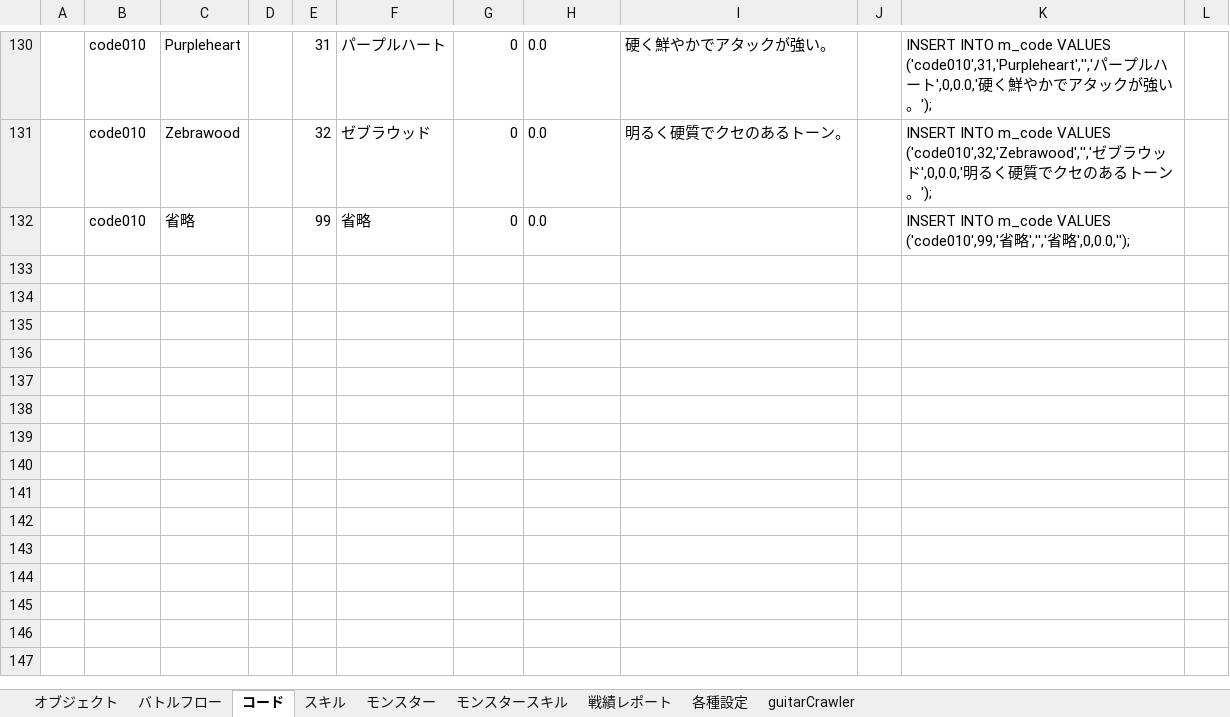
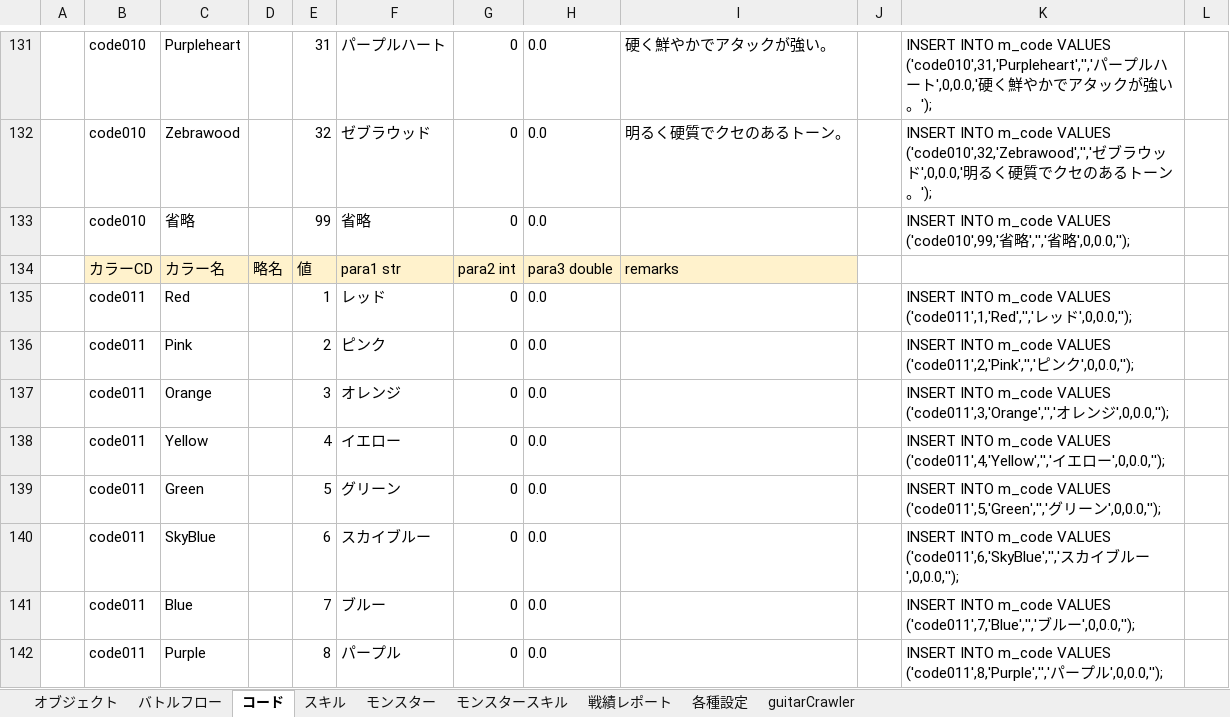
Before and after one commit to kazGear/portfolio, an Excel workbook: 設計メモ.xlsx, sheet コード, drawn as a sheet; only a part is shown, gaps mark what is left out; values as stored, in another font and other column widths than the file's, no borders; the diff covers the shown part only; the diff names each change by its address in the sheet, - before the commit and + after, or states it on an @@ line.

```diff
--- a/設計メモ.xlsx (sheet コード)
+++ b/設計メモ.xlsx (sheet コード)
+row 134:  | カラーCD | カラー名 | 略名 | 値 | para1 str | para2 int | para3 double | remarks
+row 135:  | code011 | Red |  | 1 | レッド | 0 | 0.0 |  |  | INSERT INTO m_code VALUES ('code011',1,'Red','','レッド',0,0.0,'');
+row 136:  | code011 | Pink |  | 2 | ピンク | 0 | 0.0 |  |  | INSERT INTO m_code VALUES ('code011',2,'Pink','','ピンク',0,0.0,'');
+row 137:  | code011 | Orange |  | 3 | オレンジ | 0 | 0.0 |  |  | INSERT INTO m_code VALUES ('code011',3,'Orange','','オレンジ',0,0.0,'');
+row 138:  | code011 | Yellow |  | 4 | イエロー | 0 | 0.0 |  |  | INSERT INTO m_code VALUES ('code011',4,'Yellow','','イエロー',0,0.0,'');
+row 139:  | code011 | Green |  | 5 | グリーン | 0 | 0.0 |  |  | INSERT INTO m_code VALUES ('code011',5,'Green','','グリーン',0,0.0,'');
+row 140:  | code011 | SkyBlue |  | 6 | スカイブルー | 0 | 0.0 |  |  | INSERT INTO m_code VALUES ('code011',6,'SkyBlue','','スカイブルー',0,0.0,'');
+row 141:  | code011 | Blue |  | 7 | ブルー | 0 | 0.0 |  |  | INSERT INTO m_code VALUES ('code011',7,'Blue','','ブルー',0,0.0,'');
+row 142:  | code011 | Purple |  | 8 | パープル | 0 | 0.0 |  |  | INSERT INTO m_code VALUES ('code011',8,'Purple','','パープル',0,0.0,'');
```
Also changed, not shown: 9 added rows and 10 edited cells elsewhere in this sheet, sheet guitarCrawler, formulas that keep their value, 7 other files.
